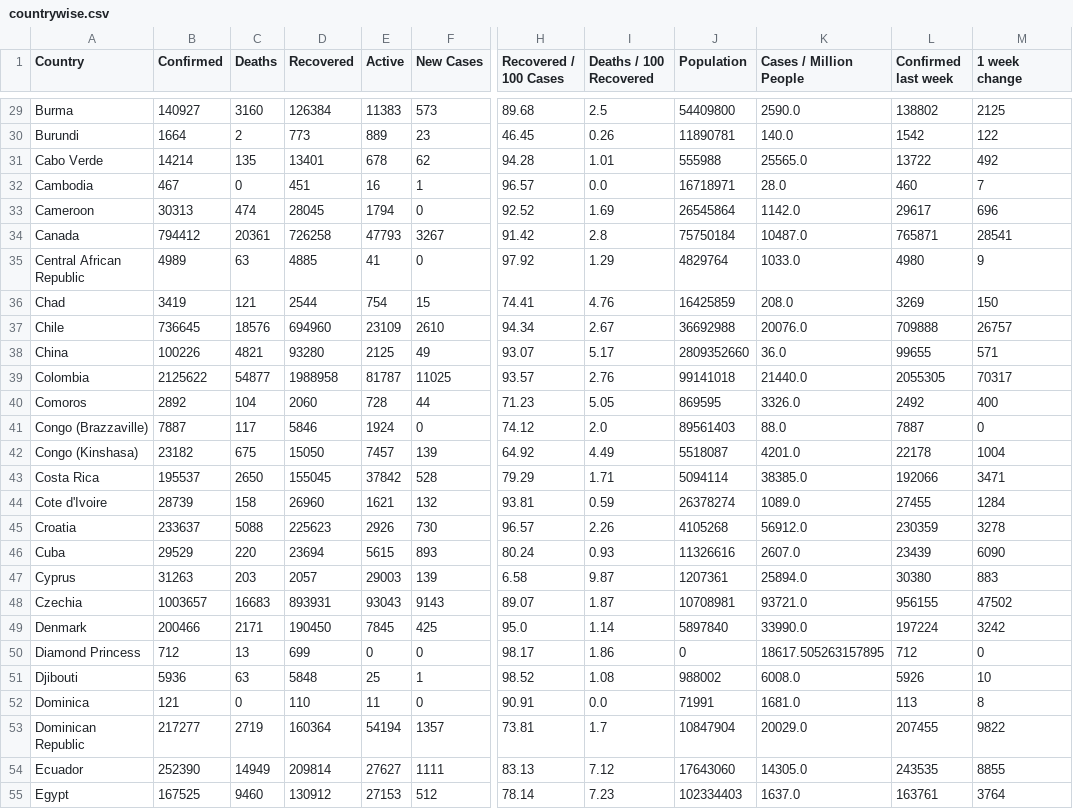
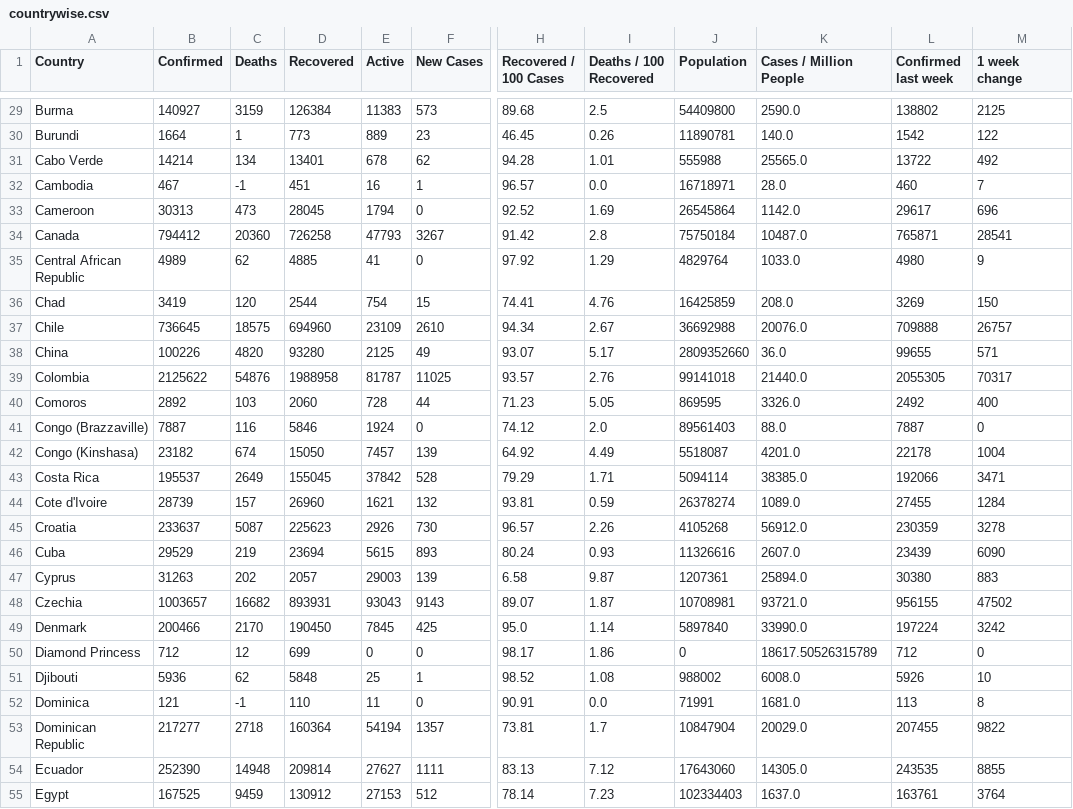
Before and after one commit to bianca990/covid-csv, a CSV file: countrywise.csv, drawn as a sheet; only a part is shown, gaps mark what is left out; the diff covers the shown part only; the diff names each change by its address in the sheet, - before the commit and + after, or states it on an @@ line.

```diff
--- a/countrywise.csv
+++ b/countrywise.csv
-C29 (Deaths): 3160
+C29 (Deaths): 3159
-C30 (Deaths): 2
+C30 (Deaths): 1
-C31 (Deaths): 135
+C31 (Deaths): 134
-C32 (Deaths): 0
+C32 (Deaths): -1
-C33 (Deaths): 474
+C33 (Deaths): 473
-C34 (Deaths): 20361
+C34 (Deaths): 20360
-C35 (Deaths): 63
+C35 (Deaths): 62
-C36 (Deaths): 121
+C36 (Deaths): 120
-C37 (Deaths): 18576
+C37 (Deaths): 18575
-C38 (Deaths): 4821
+C38 (Deaths): 4820
-C39 (Deaths): 54877
+C39 (Deaths): 54876
-C40 (Deaths): 104
+C40 (Deaths): 103
-C41 (Deaths): 117
+C41 (Deaths): 116
-C42 (Deaths): 675
+C42 (Deaths): 674
-C43 (Deaths): 2650
+C43 (Deaths): 2649
-C44 (Deaths): 158
+C44 (Deaths): 157
-C45 (Deaths): 5088
+C45 (Deaths): 5087
-C46 (Deaths): 220
+C46 (Deaths): 219
-C47 (Deaths): 203
+C47 (Deaths): 202
-C48 (Deaths): 16683
+C48 (Deaths): 16682
-C49 (Deaths): 2171
+C49 (Deaths): 2170
-C50 (Deaths): 13
+C50 (Deaths): 12
-K50 (Cases / Million People): 18617.505263157895
+K50 (Cases / Million People): 18617.50526315789
-C51 (Deaths): 63
+C51 (Deaths): 62
-C52 (Deaths): 0
+C52 (Deaths): -1
-C53 (Deaths): 2719
+C53 (Deaths): 2718
-C54 (Deaths): 14949
+C54 (Deaths): 14948
-C55 (Deaths): 9460
+C55 (Deaths): 9459
```
Also changed, not shown: 166 edited cells elsewhere in this file.
